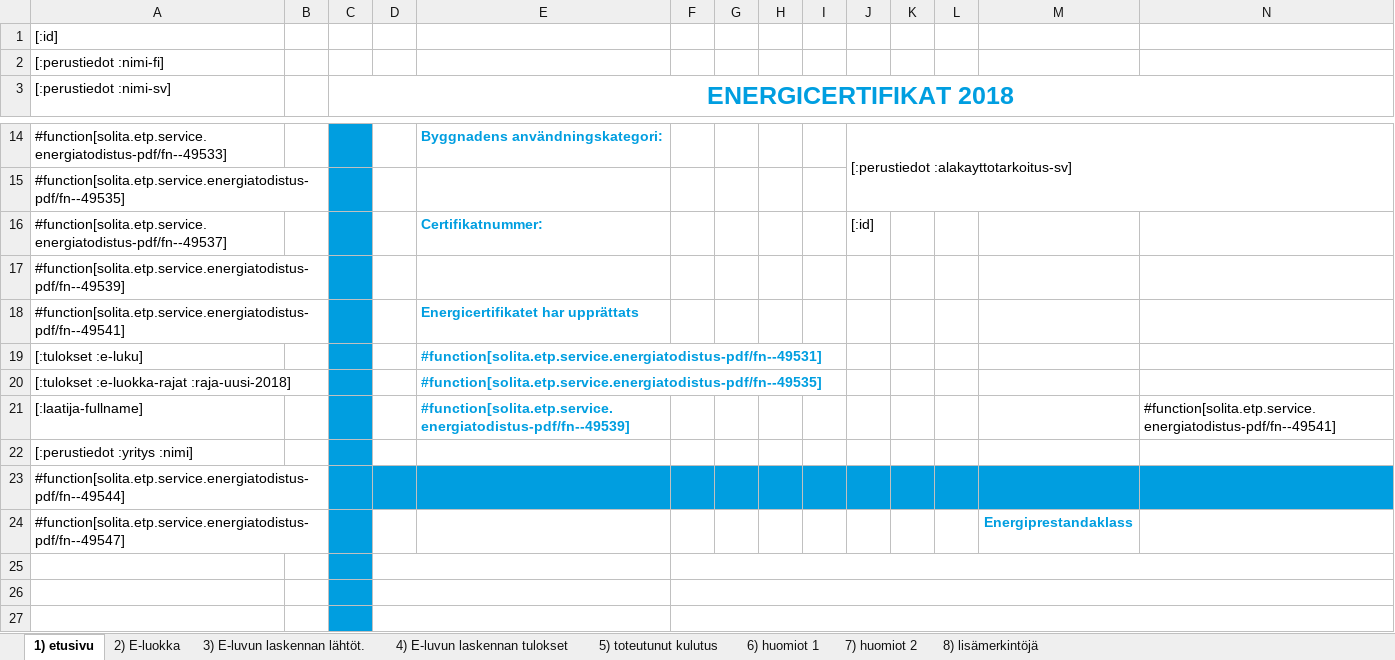
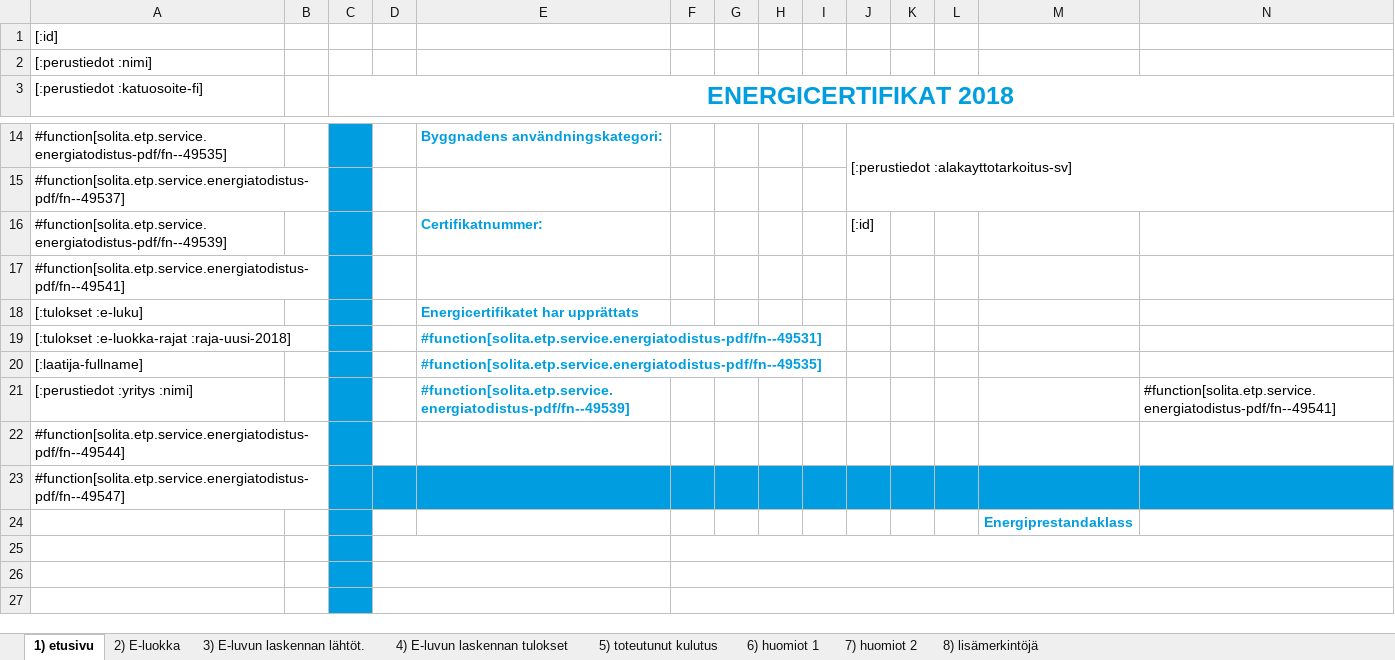
Before and after one commit to solita/etp-core, an Excel workbook: etp-backend/src/main/resources/energiatodistus-2018-sv.xlsx, sheet 1) etusivu, drawn as a sheet; only a part is shown, gaps mark what is left out; values as stored, in another font and other column widths than the file's, no borders; charts and pictures and conditional formats not drawn; removed rows and columns are numbered as before the commit, all else as after; the diff covers the shown part only; the diff names each change by its address in the sheet, - before the commit and + after, or states it on an @@ line.

```diff
--- a/etp-backend/src/main/resources/energiatodistus-2018-sv.xlsx (sheet 1) etusivu)
+++ b/etp-backend/src/main/resources/energiatodistus-2018-sv.xlsx (sheet 1) etusivu)
-A2 ([:perustiedot :katuosoite-fi]): [:perustiedot :nimi-fi]
+A2 ([:perustiedot :katuosoite-fi]): [:perustiedot :nimi]
-A3: [:perustiedot :nimi-sv]
+A3: [:perustiedot :katuosoite-fi]
-A14 ([:perustiedot :katuosoite-fi]): #function[solita.etp.service.energiatodistus-pdf/fn--49533]
+A14 ([:perustiedot :katuosoite-fi]): #function[solita.etp.service.energiatodistus-pdf/fn--49535]
-A15 ([:perustiedot :katuosoite-fi]): #function[solita.etp.service.energiatodistus-pdf/fn--49535]
+A15 ([:perustiedot :katuosoite-fi]): #function[solita.etp.service.energiatodistus-pdf/fn--49537]
-A16 ([:perustiedot :katuosoite-fi]): #function[solita.etp.service.energiatodistus-pdf/fn--49537]
+A16 ([:perustiedot :katuosoite-fi]): #function[solita.etp.service.energiatodistus-pdf/fn--49539]
-row 17: #function[solita.etp.service.energiatodistus-pdf/fn--49539]
-E17: Energicertifikatet har upprättats
+E17: (empty)
-E18: #function[solita.etp.service.energiatodistus-pdf/fn--49531]
+E18: Energicertifikatet har upprättats
-E19: #function[solita.etp.service.energiatodistus-pdf/fn--49535]
+E19: #function[solita.etp.service.energiatodistus-pdf/fn--49531]
-E20: #function[solita.etp.service.energiatodistus-pdf/fn--49539]
+E20: #function[solita.etp.service.energiatodistus-pdf/fn--49535]
-N20: #function[solita.etp.service.energiatodistus-pdf/fn--49541]
+N20: (empty)
-E21: (empty)
+E21: #function[solita.etp.service.energiatodistus-pdf/fn--49539]
-N21: (empty)
+N21: #function[solita.etp.service.energiatodistus-pdf/fn--49541]
-D22:N22 fill: #009EE0
+D22:N22 fill: none
-D23:N23 fill: none
+D23:N23 fill: #009EE0
-M23: Energiprestandaklass
+M23: (empty)
+row 24:  |  |  |  |  |  |  |  |  |  |  |  | Energiprestandaklass
```
Also changed, not shown: 1 added row, 1 removed row, 8 edited cells and cell formats elsewhere in this sheet, formulas that keep their value, charts or pictures, etp-backend/src/main/resources/energiatodistus-2013-fi.xlsx, etp-backend/src/main/resources/energiatodistus-2013-sv.xlsx, 1 other file.
